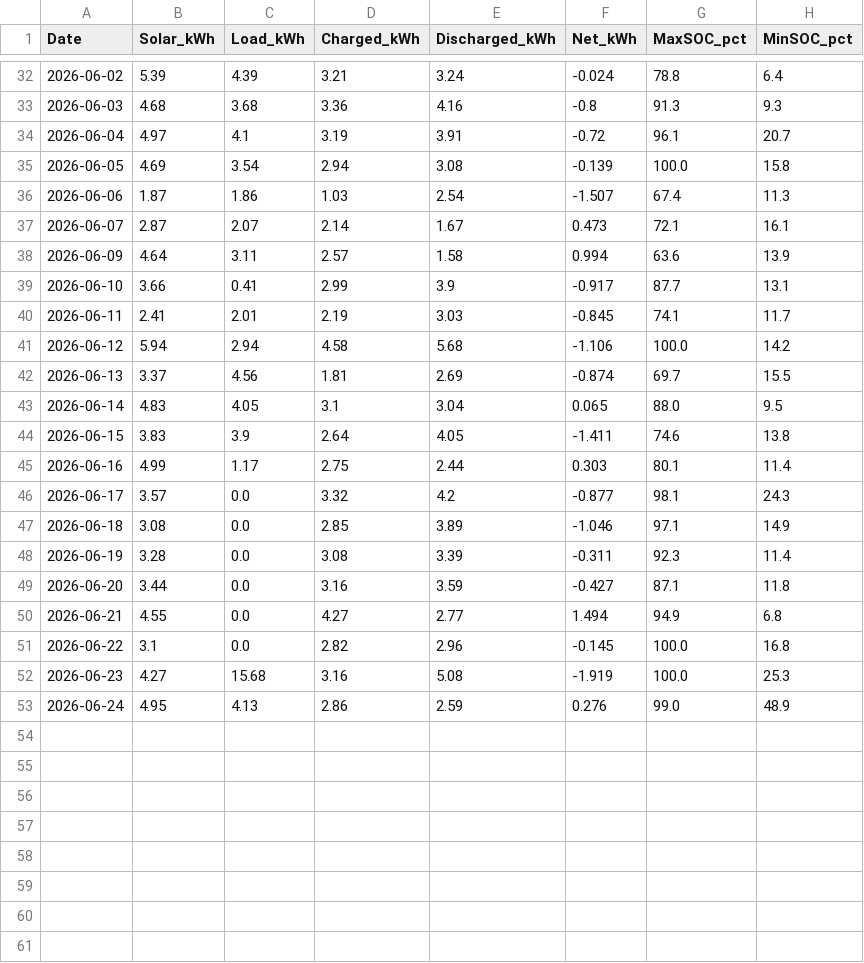
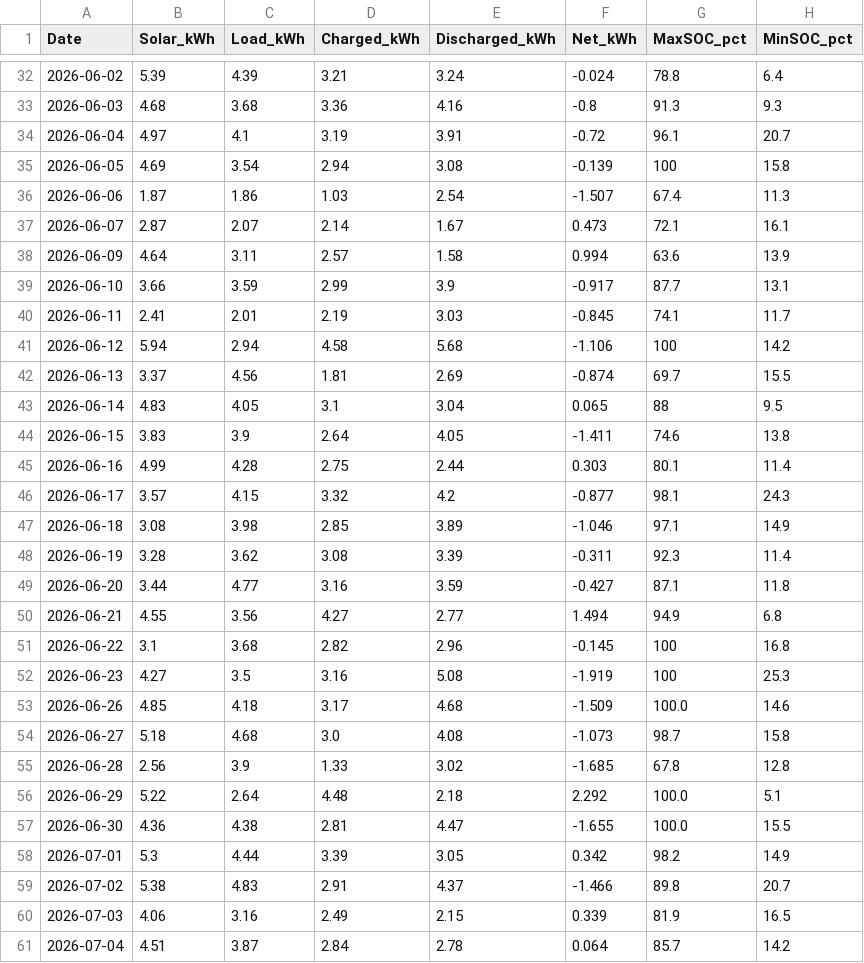
Before and after one commit to allsharer/fhhome, a CSV file: energy_log.csv, drawn as a sheet; only a part is shown, gaps mark what is left out; the diff covers the shown part only.

Commit message:
data: live snapshot 2026-06-25T14:00

```diff
--- a/energy_log.csv
+++ b/energy_log.csv
@@ -34,3 +34,3 @@ Date,Solar_kWh,Load_kWh,Charged_kWh,Discharged_kWh,Net_kWh,MaxSOC_pct,MinSOC_pct
 2026-06-04,4.97,4.1,3.19,3.91,-0.72,96.1,20.7
-2026-06-05,4.69,3.54,2.94,3.08,-0.139,100.0,15.8
+2026-06-05,4.69,3.54,2.94,3.08,-0.139,100,15.8
 2026-06-06,1.87,1.86,1.03,2.54,-1.507,67.4,11.3
@@ -38,16 +38,24 @@ Date,Solar_kWh,Load_kWh,Charged_kWh,Discharged_kWh,Net_kWh,MaxSOC_pct,MinSOC_pct
 2026-06-09,4.64,3.11,2.57,1.58,0.994,63.6,13.9
-2026-06-10,3.66,0.41,2.99,3.9,-0.917,87.7,13.1
+2026-06-10,3.66,3.59,2.99,3.9,-0.917,87.7,13.1
 2026-06-11,2.41,2.01,2.19,3.03,-0.845,74.1,11.7
-2026-06-12,5.94,2.94,4.58,5.68,-1.106,100.0,14.2
+2026-06-12,5.94,2.94,4.58,5.68,-1.106,100,14.2
 2026-06-13,3.37,4.56,1.81,2.69,-0.874,69.7,15.5
-2026-06-14,4.83,4.05,3.1,3.04,0.065,88.0,9.5
+2026-06-14,4.83,4.05,3.1,3.04,0.065,88,9.5
 2026-06-15,3.83,3.9,2.64,4.05,-1.411,74.6,13.8
-2026-06-16,4.99,1.17,2.75,2.44,0.303,80.1,11.4
-2026-06-17,3.57,0.0,3.32,4.2,-0.877,98.1,24.3
-2026-06-18,3.08,0.0,2.85,3.89,-1.046,97.1,14.9
-2026-06-19,3.28,0.0,3.08,3.39,-0.311,92.3,11.4
-2026-06-20,3.44,0.0,3.16,3.59,-0.427,87.1,11.8
-2026-06-21,4.55,0.0,4.27,2.77,1.494,94.9,6.8
-2026-06-22,3.1,0.0,2.82,2.96,-0.145,100.0,16.8
-2026-06-23,4.27,15.68,3.16,5.08,-1.919,100.0,25.3
-2026-06-24,4.95,4.13,2.86,2.59,0.276,99.0,48.9
+2026-06-16,4.99,4.28,2.75,2.44,0.303,80.1,11.4
+2026-06-17,3.57,4.15,3.32,4.2,-0.877,98.1,24.3
+2026-06-18,3.08,3.98,2.85,3.89,-1.046,97.1,14.9
+2026-06-19,3.28,3.62,3.08,3.39,-0.311,92.3,11.4
+2026-06-20,3.44,4.77,3.16,3.59,-0.427,87.1,11.8
+2026-06-21,4.55,3.56,4.27,2.77,1.494,94.9,6.8
+2026-06-22,3.1,3.68,2.82,2.96,-0.145,100,16.8
+2026-06-23,4.27,3.5,3.16,5.08,-1.919,100,25.3
+2026-06-26,4.85,4.18,3.17,4.68,-1.509,100.0,14.6
+2026-06-27,5.18,4.68,3.0,4.08,-1.073,98.7,15.8
+2026-06-28,2.56,3.9,1.33,3.02,-1.685,67.8,12.8
+2026-06-29,5.22,2.64,4.48,2.18,2.292,100.0,5.1
+2026-06-30,4.36,4.38,2.81,4.47,-1.655,100.0,15.5
+2026-07-01,5.3,4.44,3.39,3.05,0.342,98.2,14.9
+2026-07-02,5.38,4.83,2.91,4.37,-1.466,89.8,20.7
+2026-07-03,4.06,3.16,2.49,2.15,0.339,81.9,16.5
+2026-07-04,4.51,3.87,2.84,2.78,0.064,85.7,14.2
```
Also changed, not shown: 1 added row and 16 edited cells elsewhere in this file, 2 other files.
